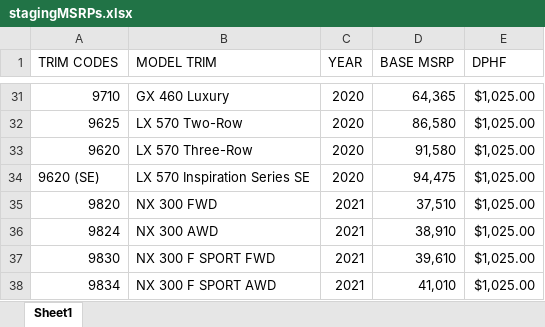
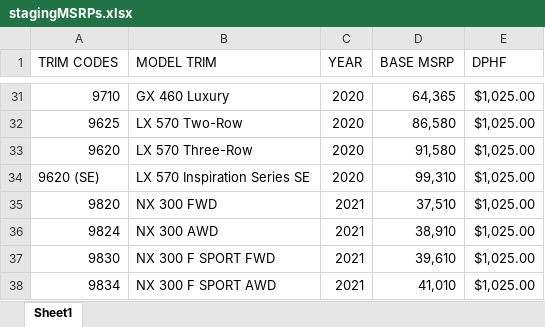
Before and after one commit to will-fregia-tm/katalon_lexc, an Excel workbook: Data Files/stagingMSRPs.xlsx, sheet Sheet1, drawn as a sheet; only a part is shown, gaps mark what is left out; values as stored, in another font and other column widths than the file's, no borders; the diff names each change by its address in the sheet, - before the commit and + after, or states it on an @@ line.

Commit message:
gx-lx model page, compare deactivation

```diff
--- a/Data Files/stagingMSRPs.xlsx (sheet Sheet1)
+++ b/Data Files/stagingMSRPs.xlsx (sheet Sheet1)
-D34 (BASE MSRP): 94,475
+D34 (BASE MSRP): 99,310
```
Also changed, not shown: 4 other files.
